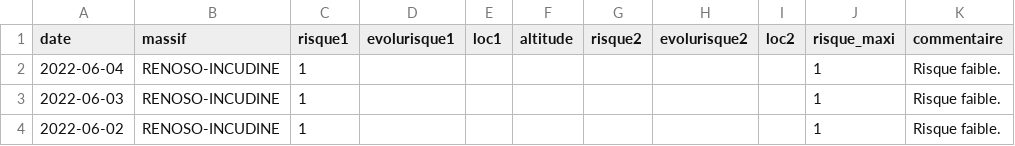
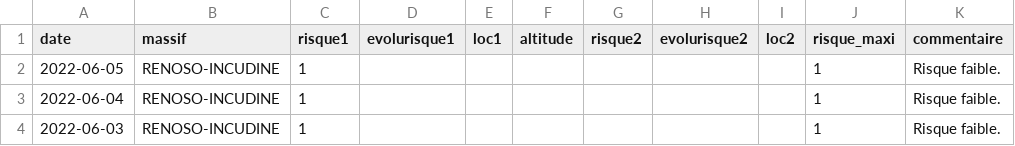
Before and after one commit to qloridant/meteofrance_bra_hist, a CSV file: src/data/RENOSO-INCUDINE/hist.csv, drawn as a sheet; only a part is shown; the shorter side is filled out with more unchanged rows; the diff names each change by its address in the sheet, - before the commit and + after, or states it on an @@ line.

Commit message:
Daily automatic file update

```diff
--- a/src/data/RENOSO-INCUDINE/hist.csv
+++ b/src/data/RENOSO-INCUDINE/hist.csv
+row 2: 2022-06-05 | RENOSO-INCUDINE | 1 |  |  |  |  |  |  | 1 | Risque faible.
```
